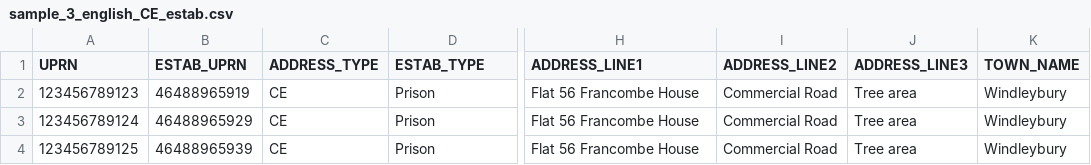
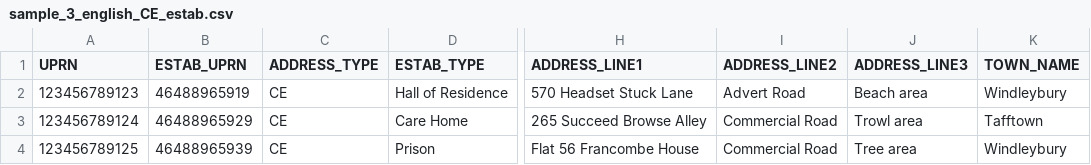
Before and after one commit to ONSdigital/census-rm-acceptance-tests, a CSV file: resources/sample_files/sample_3_english_CE_estab.csv, drawn as a sheet; only a part is shown, gaps mark what is left out; the diff names each change by its address in the sheet, - before the commit and + after, or states it on an @@ line.

Commit message:
Updated sample files

```diff
--- a/resources/sample_files/sample_3_english_CE_estab.csv
+++ b/resources/sample_files/sample_3_english_CE_estab.csv
-D2 (ESTAB_TYPE): Prison
+D2 (ESTAB_TYPE): Hall of Residence
-H2 (ADDRESS_LINE1): Flat 56 Francombe House
+H2 (ADDRESS_LINE1): 570 Headset Stuck Lane
-I2 (ADDRESS_LINE2): Commercial Road
+I2 (ADDRESS_LINE2): Advert Road
-J2 (ADDRESS_LINE3): Tree area
+J2 (ADDRESS_LINE3): Beach area
-D3 (ESTAB_TYPE): Prison
+D3 (ESTAB_TYPE): Care Home
-H3 (ADDRESS_LINE1): Flat 56 Francombe House
+H3 (ADDRESS_LINE1): 265 Succeed Browse Alley
-J3 (ADDRESS_LINE3): Tree area
+J3 (ADDRESS_LINE3): Trowl area
-K3 (TOWN_NAME): Windleybury
+K3 (TOWN_NAME): Tafftown
```
Also changed, not shown: resources/sample_files/sample_3_welsh_CE_estab.csv.
